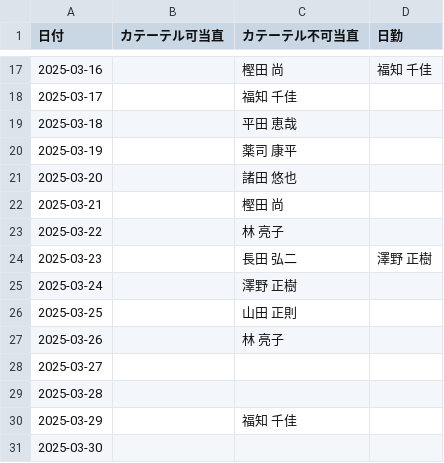
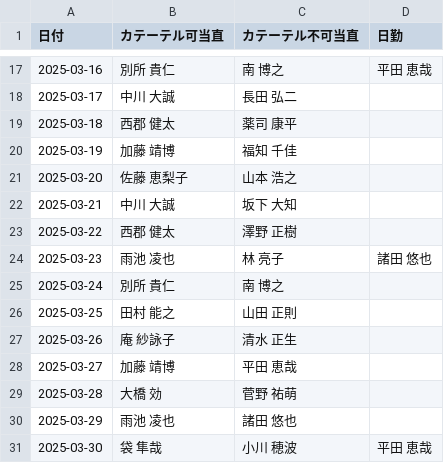
Before and after one commit to multikokoiti1998/shift_app, a CSV file: shift_manager/static/shift_schedule.csv, drawn as a sheet; only a part is shown, gaps mark what is left out; the diff covers the shown part only.

```diff
--- a/shift_manager/static/shift_schedule.csv
+++ b/shift_manager/static/shift_schedule.csv
@@ -17,15 +17,15 @@
-2025-03-16,,樫田　尚,福知　千佳
-2025-03-17,,福知　千佳,
-2025-03-18,,平田　恵哉,
-2025-03-19,,薬司　康平,
-2025-03-20,,諸田　悠也,
-2025-03-21,,樫田　尚,
-2025-03-22,,林　亮子,
-2025-03-23,,長田　弘二,澤野　正樹
-2025-03-24,,澤野　正樹,
-2025-03-25,,山田　正則,
-2025-03-26,,林　亮子,
-2025-03-27,,,
-2025-03-28,,,
-2025-03-29,,福知　千佳,
-2025-03-30,,,
+2025-03-16,別所　貴仁,南　博之,平田　恵哉
+2025-03-17,中川　大誠,長田　弘二,
+2025-03-18,西郡　健太,薬司　康平,
+2025-03-19,加藤　靖博,福知　千佳,
+2025-03-20,佐藤　恵梨子,山本　浩之,
+2025-03-21,中川　大誠,坂下　大知,
+2025-03-22,西郡　健太,澤野　正樹,
+2025-03-23,雨池　凌也,林　亮子,諸田　悠也
+2025-03-24,別所　貴仁,南　博之,
+2025-03-25,田村　能之,山田　正則,
+2025-03-26,庵　紗詠子,清水　正生,
+2025-03-27,加藤　靖博,平田　恵哉,
+2025-03-28,大橋　効,菅野　祐萌,
+2025-03-29,雨池　凌也,諸田　悠也,
+2025-03-30,袋　隼哉,小川　穂波,平田　恵哉
```
Also changed, not shown: 33 edited cells elsewhere in this file, shift_manager/static/ab_teams.csv, 1 other file.
